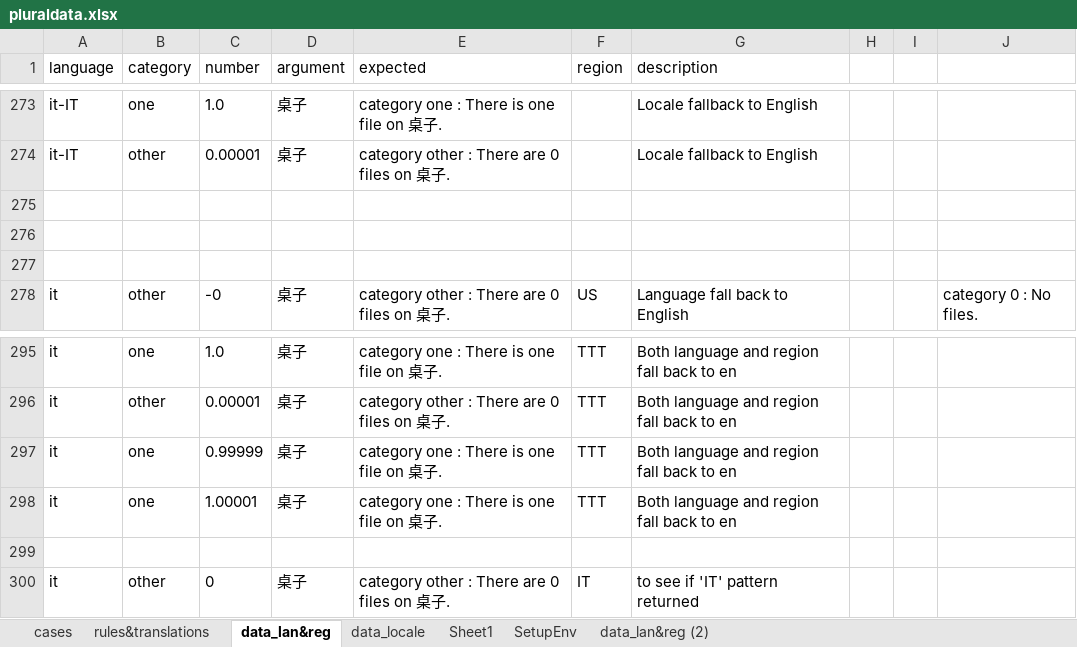
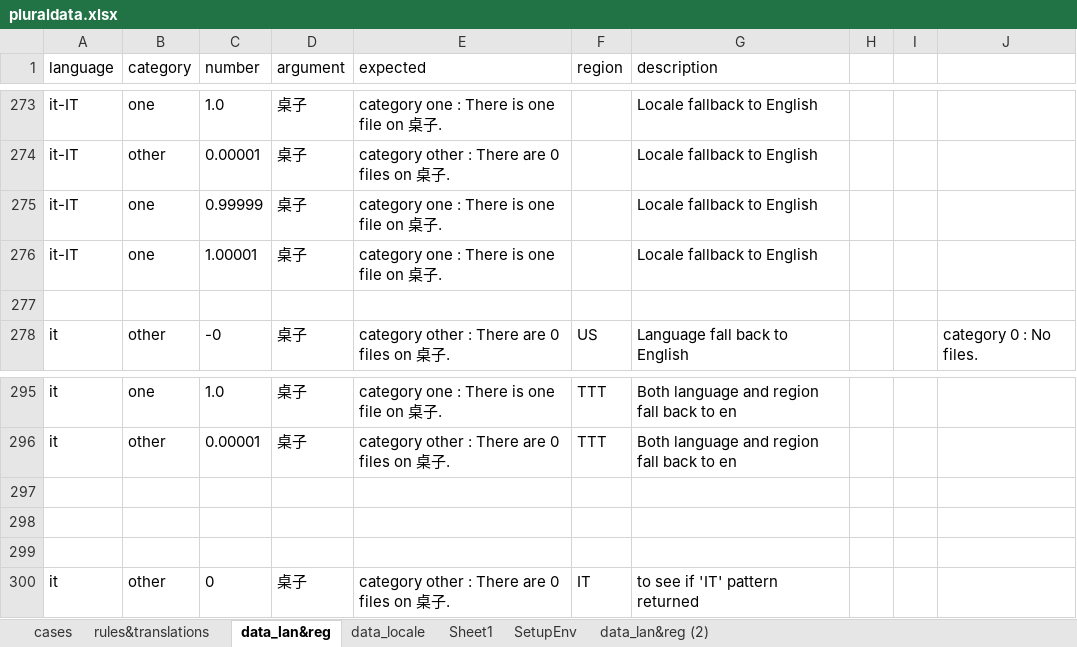
Before and after one commit to vmware/singleton, an Excel workbook: autotest/client/jscoresdk/data/pluraldata.xlsx, sheet data_lan&reg, drawn as a sheet; only a part is shown, gaps mark what is left out; values as stored, in another font and other column widths than the file's, no borders; the diff names each change by its address in the sheet, - before the commit and + after, or states it on an @@ line.

Commit message:
Update jscoresdk test case to temporary remove 2 block case

```diff
--- a/autotest/client/jscoresdk/data/pluraldata.xlsx (sheet data_lan&reg)
+++ b/autotest/client/jscoresdk/data/pluraldata.xlsx (sheet data_lan&reg)
-row 275: (empty)
+row 275: it-IT | one | 0.99999 | 桌子 | category one : There is one file on 桌子. |  | Locale fallback to English
-row 276: (empty)
+row 276: it-IT | one | 1.00001 | 桌子 | category one : There is one file on 桌子. |  | Locale fallback to English
-row 297: it | one | 0.99999 | 桌子 | category one : There is one file on 桌子. | TTT | Both language and region fall back to en
+row 297: (empty)
-row 298: it | one | 1.00001 | 桌子 | category one : There is one file on 桌子. | TTT | Both language and region fall back to en
+row 298: (empty)
```
